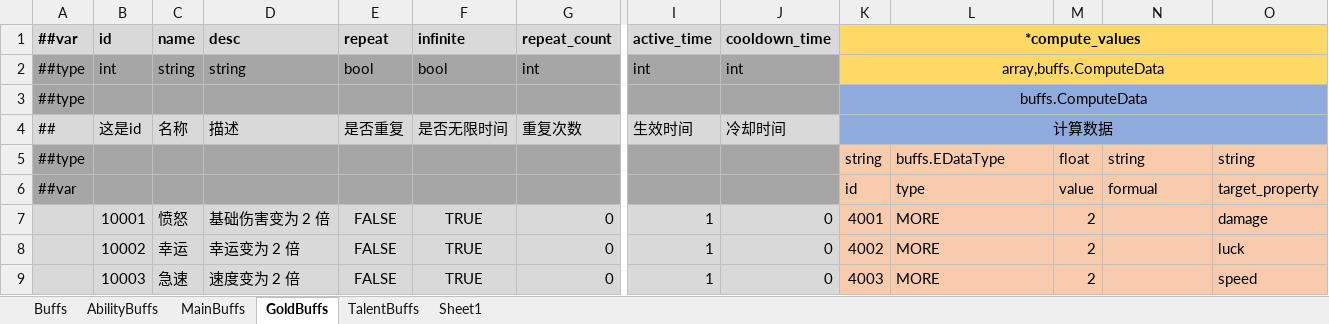
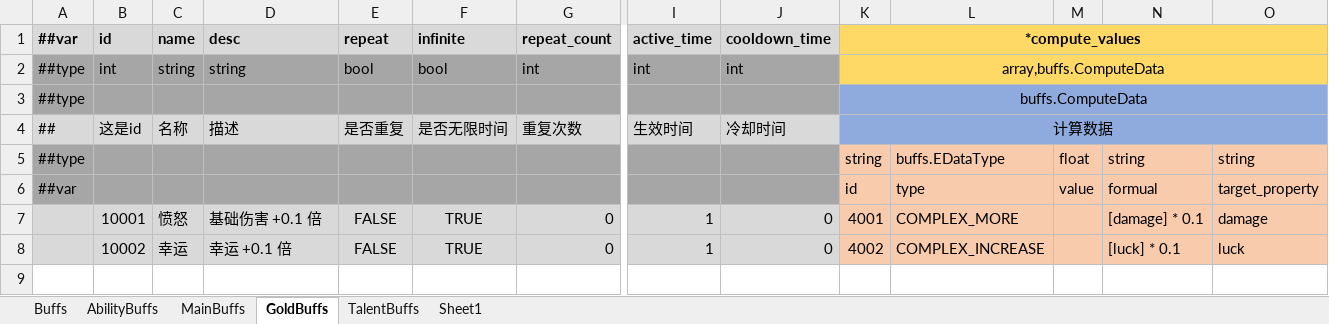
Before and after one commit to Abab-bk/AwesomeRPG, an Excel workbook: DataBase/Datas/Buffs.xlsx, sheet GoldBuffs, drawn as a sheet; only a part is shown, gaps mark what is left out; values as stored, in another font and other column widths than the file's, no borders; rows hold the shown columns only; the diff names each change by its address in the sheet, - before the commit and + after, or states it on an @@ line.

```diff
--- a/DataBase/Datas/Buffs.xlsx (sheet GoldBuffs)
+++ b/DataBase/Datas/Buffs.xlsx (sheet GoldBuffs)
-D7: 基础伤害变为 2 倍
+D7: 基础伤害 +0.1 倍
-L7: MORE
+L7: COMPLEX_MORE
-M7:M8: 2
+M7:M8: (empty)
-N7: (empty)
+N7: [damage] * 0.1
-D8: 幸运变为 2 倍
+D8: 幸运 +0.1 倍
-L8: MORE
+L8: COMPLEX_INCREASE
-N8: (empty)
+N8: [luck] * 0.1
-row 9:  | 10003 | 急速 | 速度变为 2 倍 | FALSE | TRUE | 0 | 1 | 0 | 4003 | MORE | 2 |  | speed
```
Also changed, not shown: DataBase/Datas/Equipment.xlsx, 11 other files.
